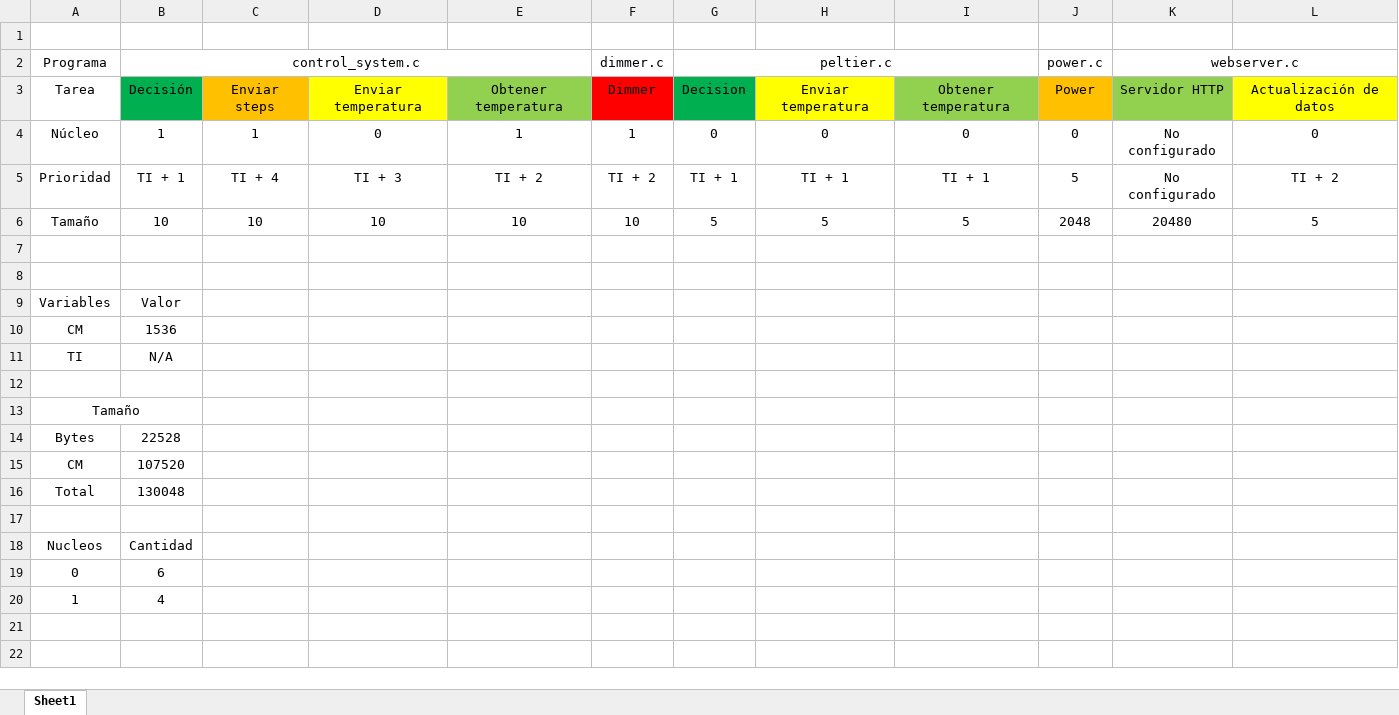
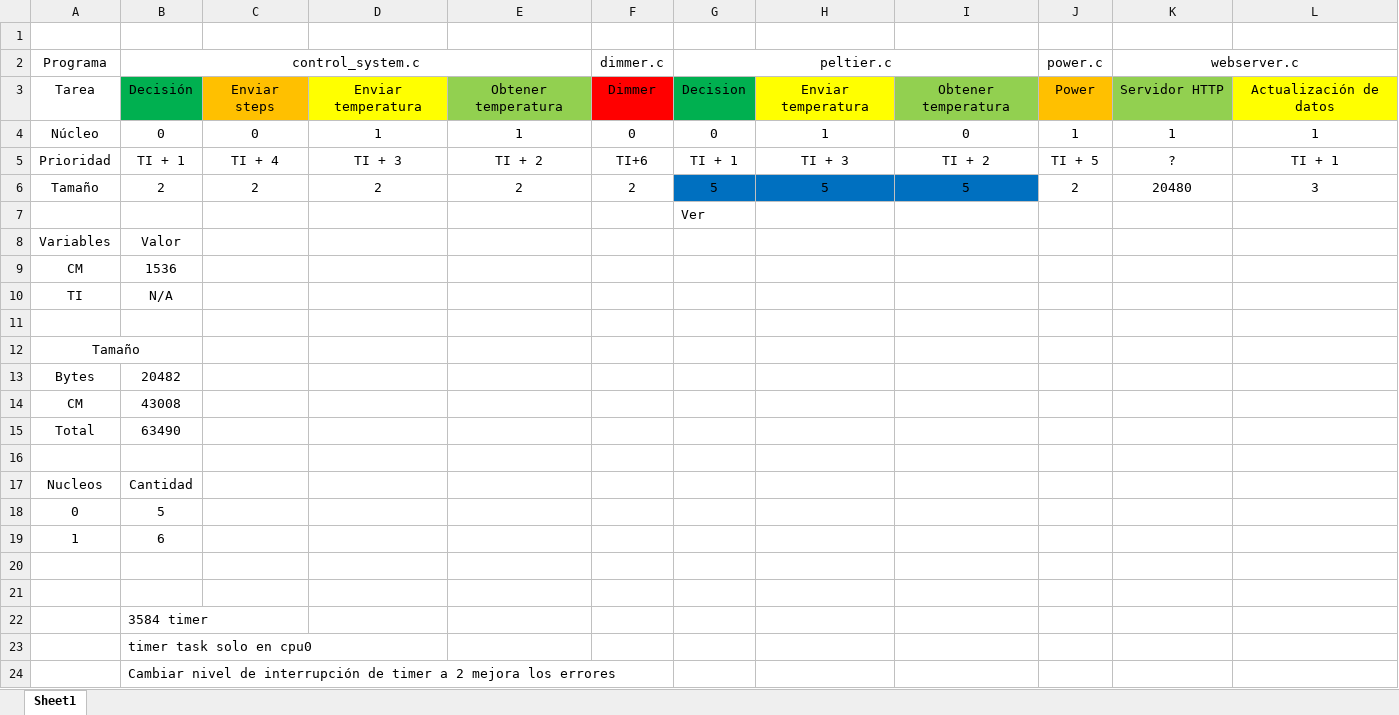
Before and after one commit to MateoCignetti/Hornito2023, an Excel workbook: Recursos/Tareas.xlsx, sheet Sheet1, drawn as a sheet; values as stored, in another font and other column widths than the file's, no borders; removed rows and columns are numbered as before the commit, all else as after; the diff names each change by its address in the sheet, - before the commit and + after, or states it on an @@ line.

Commit message:
Agregar notas excel, modificaciones en prioridades y stack, no funcional el guardado en archivo y eliminación de tareas

```diff
--- a/Recursos/Tareas.xlsx (sheet Sheet1)
+++ b/Recursos/Tareas.xlsx (sheet Sheet1)
-row 4: Núcleo | 1 | 1 | 0 | 1 | 1 | 0 | 0 | 0 | 0 | No configurado | 0
+row 4: Núcleo | 0 | 0 | 1 | 1 | 0 | 0 | 1 | 0 | 1 | 1 | 1
-F5 (dimmer.c): TI + 2
+F5 (dimmer.c): TI+6
-H5: TI + 1
+H5: TI + 3
-I5: TI + 1
+I5: TI + 2
-J5 (power.c): 5
+J5 (power.c): TI + 5
-K5 (webserver.c): No configurado
+K5 (webserver.c): ?
-L5: TI + 2
+L5: TI + 1
-row 6: Tamaño | 10 | 10 | 10 | 10 | 10 | 5 | 5 | 5 | 2048 | 20480 | 5
-row 6: (empty)
+row 6: Tamaño | 2 | 2 | 2 | 2 | 2 | 5 | 5 | 5 | 2 | 20480 | 3
-G6:I6 fill: none
+G6:I6 fill: #0070C0
-G7 (peltier.c): (empty)
+G7 (peltier.c): Ver
-B13 (control_system.c): 22528
+B13 (control_system.c): 20482
-B14 (control_system.c): 107520
+B14 (control_system.c): 43008
-B15 (control_system.c): 130048
+B15 (control_system.c): 63490
+row 18: 0 | 5
-A19 (Programa): 0
+A19 (Programa): 1
-row 20: 1 | 4
+row 20: (empty)
+row 21: (empty)
+row 22:  | 3584 timer
+row 23:  | timer task solo en cpu0
+row 24:  | Cambiar nivel de interrupción de timer a 2 mejora los errores
```
Also changed, not shown: formulas that keep their value, 6 other files.
